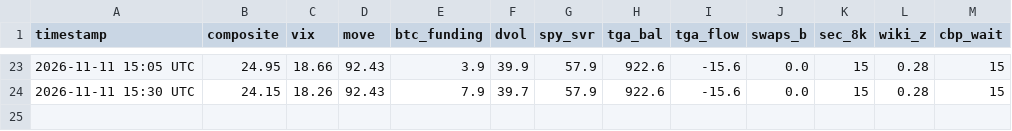
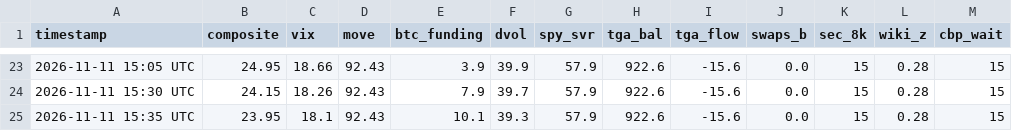
Before and after one commit to hartmutnese-stack/open-market-weather, a CSV file: history.csv, drawn as a sheet; only a part is shown, gaps mark what is left out; the diff names each change by its address in the sheet, - before the commit and + after, or states it on an @@ line.

```diff
--- a/history.csv
+++ b/history.csv
+row 25: 2026-11-11 15:35 UTC | 23.95 | 18.1 | 92.43 | 10.1 | 39.3 | 57.9 | 922.6 | -15.6 | 0.0 | 15 | 0.28 | 15
```
Also changed, not shown: 4 other files.
